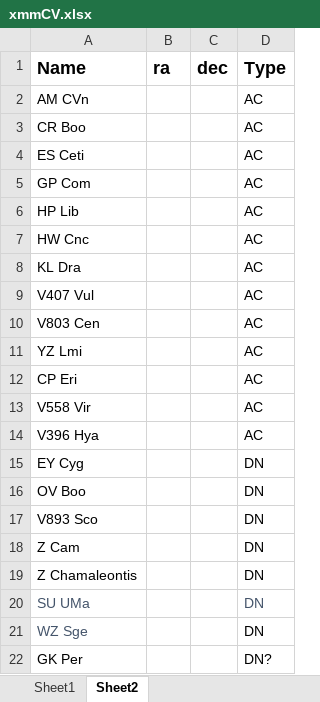
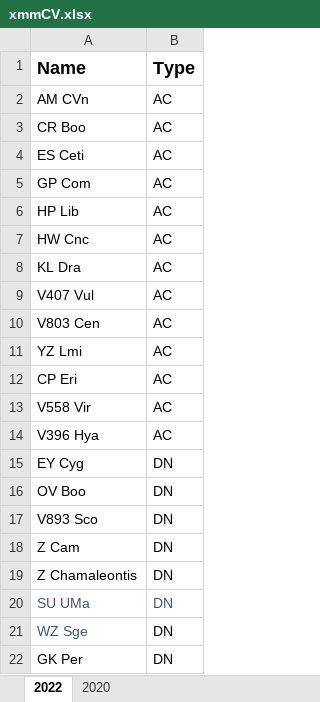
Before and after one commit to baotong6/xray_astronomy, an Excel workbook: xmmCV.xlsx, sheet 2022, drawn as a sheet; values as stored, in another font and other column widths than the file's, no borders; removed rows and columns are numbered as before the commit, all else as after; the diff names each change by its address in the sheet, - before the commit and + after, or states it on an @@ line.

```diff
--- a/xmmCV.xlsx (sheet 2022)
+++ b/xmmCV.xlsx (sheet 2022)
-sheet tab: Sheet1
+sheet tab: 2020
-sheet tab: Sheet2
+sheet tab: 2022
@@ sheet tab order changed: 2022 | 2020 @@
-column B (ra), empty
-column C (dec), empty
-B22 (Type): DN?
+B22 (Type): DN
```
Also changed, not shown: 1 other file.
